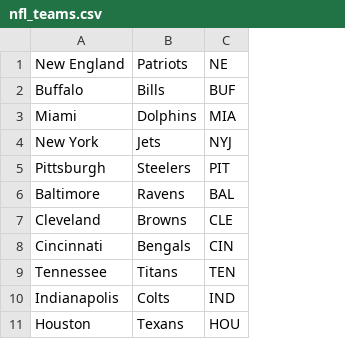
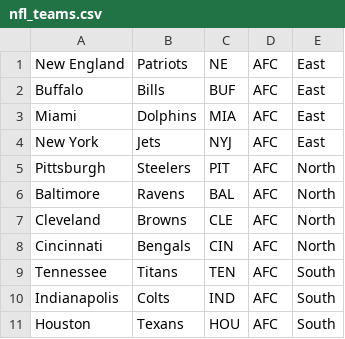
Before and after one commit to kebrahim/jfisch, a CSV file: lib/assets/nfl_teams.csv, drawn as a sheet; only a part is shown; the diff names each change by its address in the sheet, - before the commit and + after, or states it on an @@ line.

Commit message:
added division, conference as enums to nfl_team

```diff
--- a/lib/assets/nfl_teams.csv
+++ b/lib/assets/nfl_teams.csv
+column D, rows 1-11: all AFC
+column E, rows 1-11: East | East | East | East | North | North | North | North | South | South | South
```
Also changed, not shown: 7 other files.
